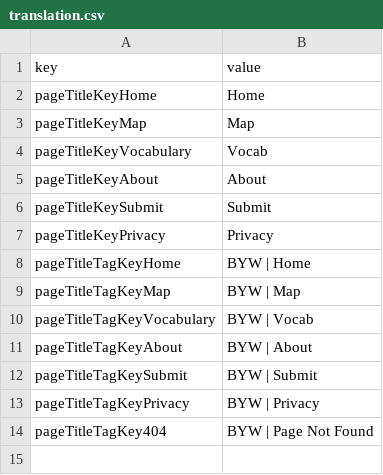
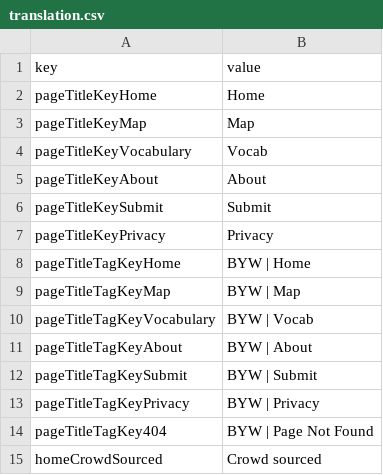
Before and after one commit to rase-rocks/byw, a CSV file: text/languages/english/translation.csv, drawn as a sheet; the diff names each change by its address in the sheet, - before the commit and + after, or states it on an @@ line.

Commit message:
Adds and english version to assist translators in preparing translation CSV files

```diff
--- a/text/languages/english/translation.csv
+++ b/text/languages/english/translation.csv
+row 15: homeCrowdSourced | Crowd sourced
```
Also changed, not shown: text/languages/cymraeg/translation.csv, text/translation-template.csv, 7 other files.
